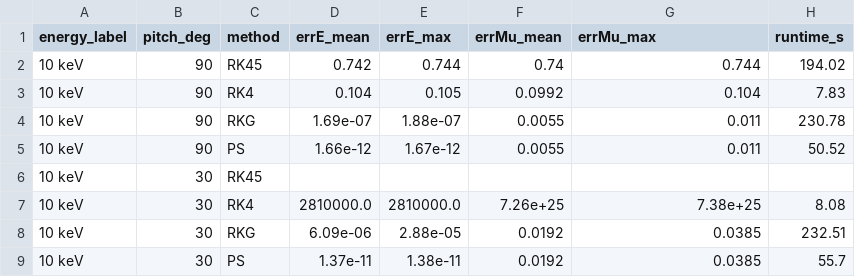
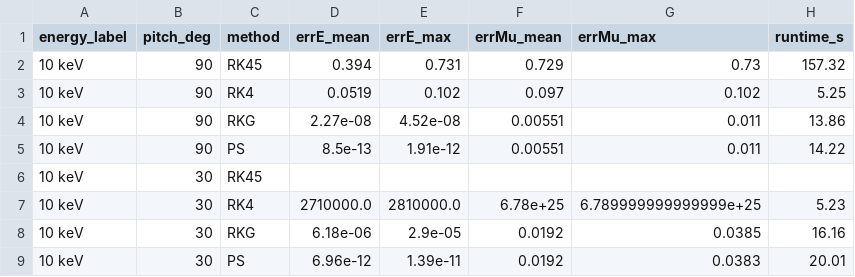
Before and after one commit to kennedyjiles/PS_Method, a CSV file: scripts/plots/proton_summary_results.csv, drawn as a sheet; only a part is shown; the diff covers the shown part only.

```diff
--- a/scripts/plots/proton_summary_results.csv
+++ b/scripts/plots/proton_summary_results.csv
@@ -1,9 +1,9 @@
 energy_label,pitch_deg,method,errE_mean,errE_max,errMu_mean,errMu_max,runtime_s
-10 keV,90,RK45,0.742,0.744,0.74,0.744,194.02
-10 keV,90,RK4,0.104,0.105,0.0992,0.104,7.83
-10 keV,90,RKG,1.69e-07,1.88e-07,0.0055,0.011,230.78
-10 keV,90,PS,1.66e-12,1.67e-12,0.0055,0.011,50.52
+10 keV,90,RK45,0.394,0.731,0.729,0.73,157.32
+10 keV,90,RK4,0.0519,0.102,0.097,0.102,5.25
+10 keV,90,RKG,2.27e-08,4.52e-08,0.00551,0.011,13.86
+10 keV,90,PS,8.5e-13,1.91e-12,0.00551,0.011,14.22
 10 keV,30,RK45,,,,,
-10 keV,30,RK4,2810000.0,2810000.0,7.26e+25,7.38e+25,8.08
-10 keV,30,RKG,6.09e-06,2.88e-05,0.0192,0.0385,232.51
-10 keV,30,PS,1.37e-11,1.38e-11,0.0192,0.0385,55.7
+10 keV,30,RK4,2710000.0,2810000.0,6.78e+25,6.789999999999999e+25,5.23
+10 keV,30,RKG,6.18e-06,2.9e-05,0.0192,0.0385,16.16
+10 keV,30,PS,6.96e-12,1.39e-11,0.0192,0.0383,20.01
```
Also changed, not shown: 97 edited cells elsewhere in this file, scripts/plots/L_energy_table_e.csv, scripts/plots/L_energy_table_p.csv, 28 other files.
